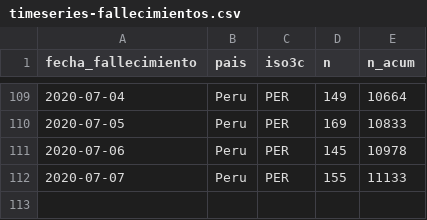
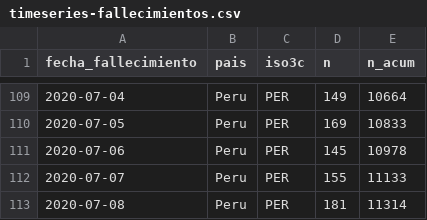
Before and after one commit to jmcastagnetto/covid-19-peru-limpiar-datos-minsa, a CSV file: datos/timeseries-fallecimientos.csv, drawn as a sheet; only a part is shown, gaps mark what is left out.

```diff
--- a/datos/timeseries-fallecimientos.csv
+++ b/datos/timeseries-fallecimientos.csv
@@ -112 +112,2 @@ fecha_fallecimiento,pais,iso3c,n,n_acum
 2020-07-07,Peru,PER,155,11133
+2020-07-08,Peru,PER,181,11314
```
Also changed, not shown: datos/timeseries-casos-departamento.csv, datos/timeseries-casos.csv, 13 other files.
